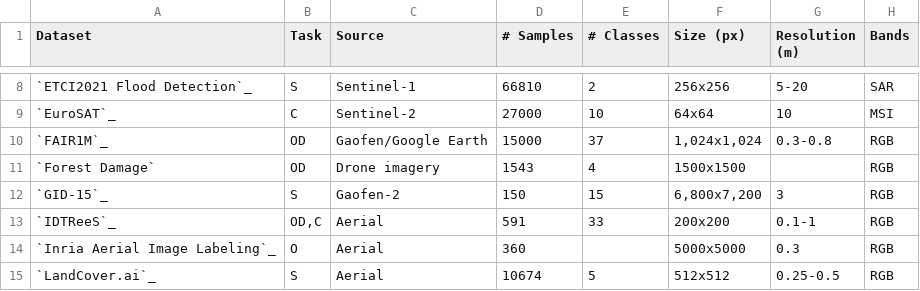
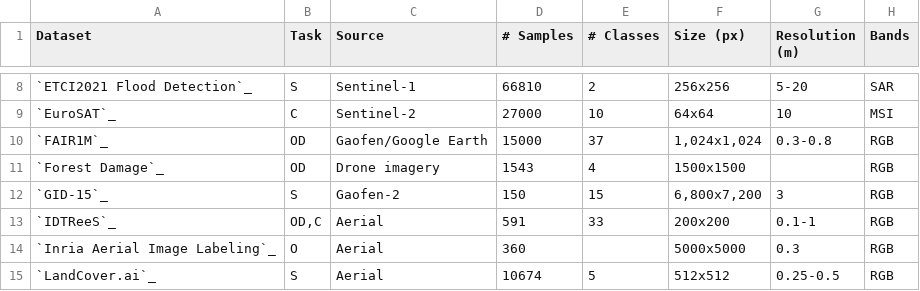
Before and after one commit to microsoft/torchgeo, a CSV file: docs/api/non_geo_datasets.csv, drawn as a sheet; only a part is shown, gaps mark what is left out.

Commit message:
Update docs/api/non_geo_datasets.csv
Co-authored-by: Adam J. Stewart <ajstewart426@gmail.com>

```diff
--- a/docs/api/non_geo_datasets.csv
+++ b/docs/api/non_geo_datasets.csv
@@ -10,3 +10,3 @@ Dataset,Task,Source,# Samples,# Classes,Size (px),Resolution (m),Bands
 `FAIR1M`_,OD,Gaofen/Google Earth,15000,37,"1,024x1,024",0.3-0.8,RGB
-`Forest Damage`,OD,Drone imagery,1543,4,1500x1500,,RGB
+`Forest Damage`_,OD,Drone imagery,1543,4,1500x1500,,RGB
 `GID-15`_,S,Gaofen-2,150,15,"6,800x7,200",3,RGB
```
